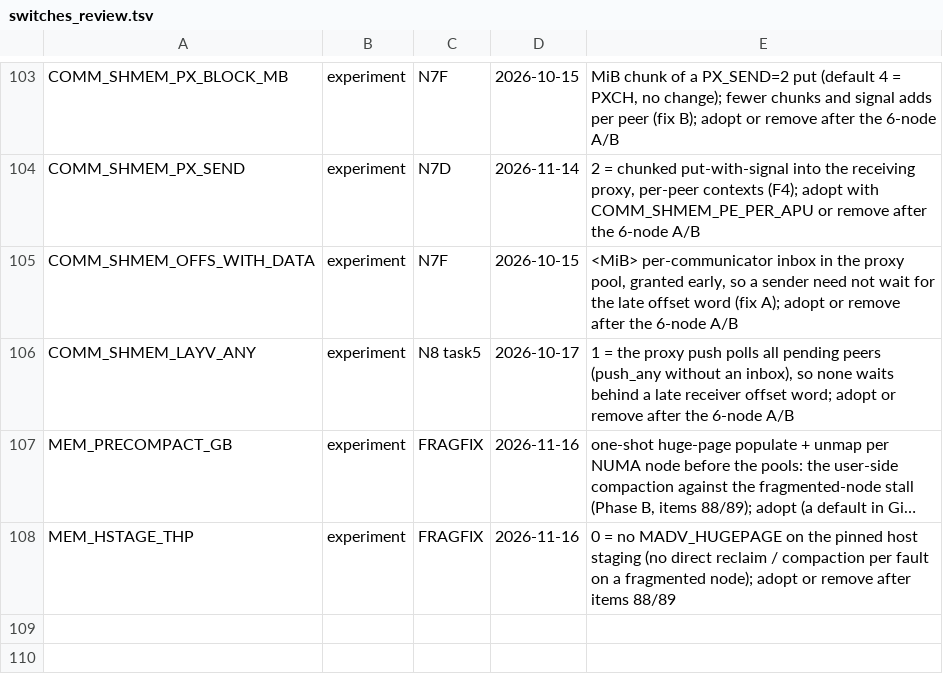
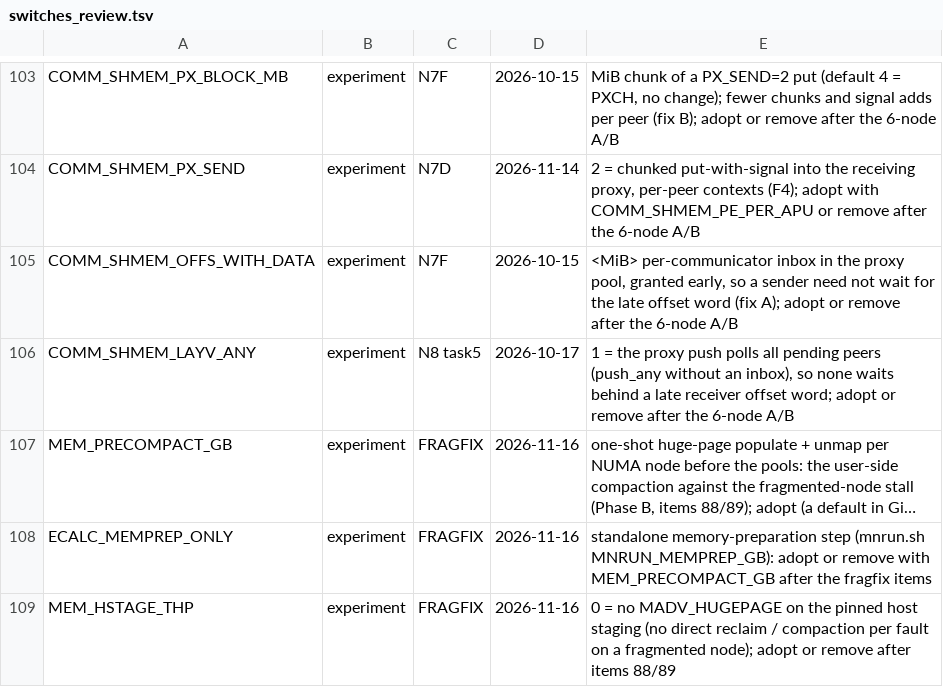
Before and after one commit to cecoppola/ntt, a TSV file: ecalc/switches_review.tsv, drawn as a sheet; only a part is shown, gaps mark what is left out; long unchanged cells end in …; the diff names each change by its address in the sheet, - before the commit and + after, or states it on an @@ line.

```diff
--- a/ecalc/switches_review.tsv
+++ b/ecalc/switches_review.tsv
+row 108: ECALC_MEMPREP_ONLY | experiment | FRAGFIX | 2026-11-16 | standalone memory-preparation step (mnrun.sh MNRUN_MEMPREP_GB): adopt or remove with MEM_PRECOMPACT_GB after the fragfix items
```
Also changed, not shown: ecalc/switches.tsv, 6 other files.
